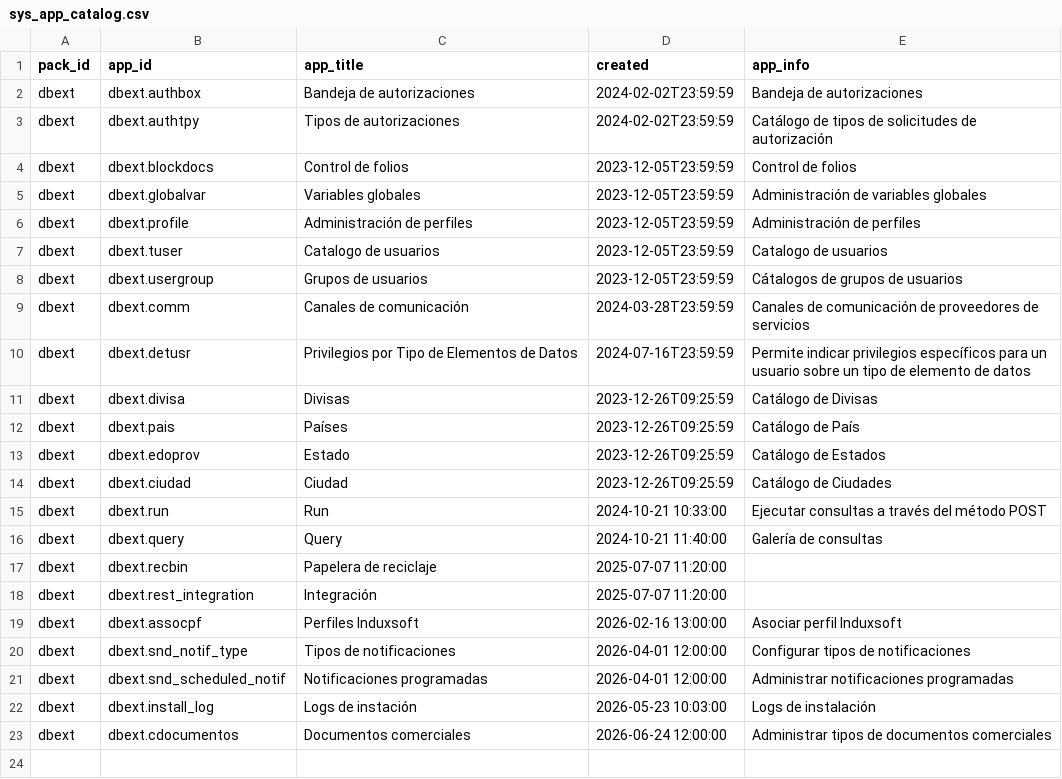
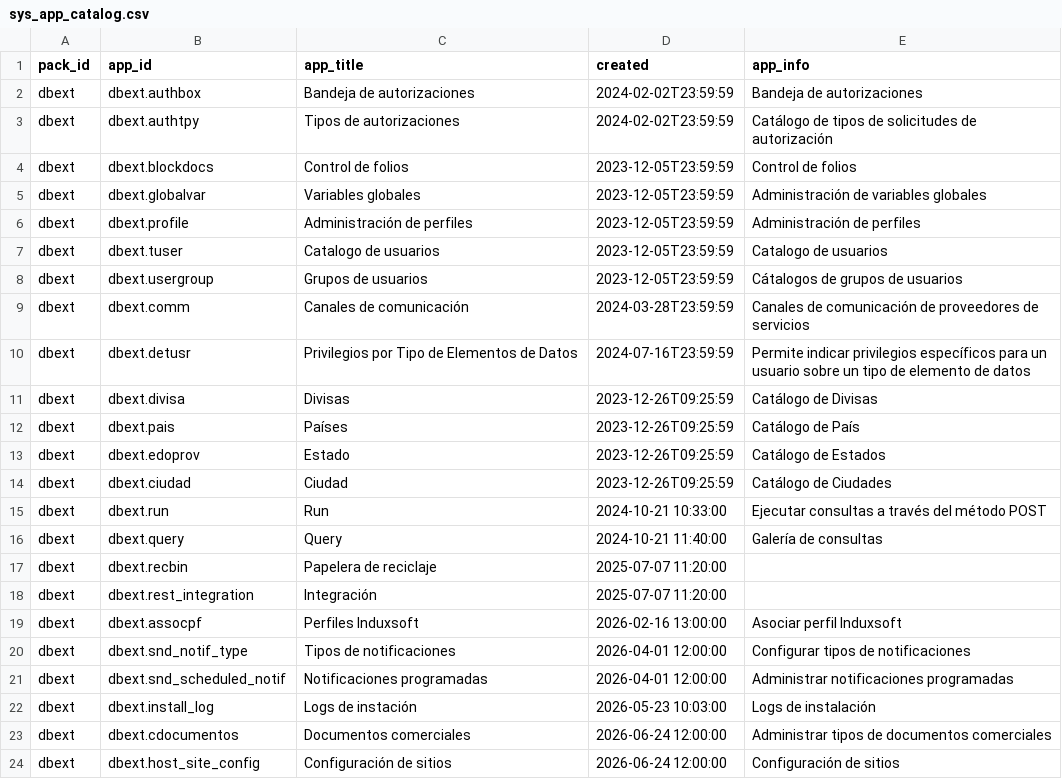
Before and after one commit to Induxsoft/dbext, a CSV file: src/dbext/_install/app_info/sys_app_catalog.csv, drawn as a sheet; the diff names each change by its address in the sheet, - before the commit and + after, or states it on an @@ line.

```diff
--- a/src/dbext/_install/app_info/sys_app_catalog.csv
+++ b/src/dbext/_install/app_info/sys_app_catalog.csv
+row 24: dbext | dbext.host_site_config | Configuración de sitios | 2026-06-24 12:00:00 | Configuración de sitios
```
Also changed, not shown: src/dbext/_install/app_info/sys_app_item_action.csv, src/dbext/_install/initial_data/sitem.csv, 8 other files.
